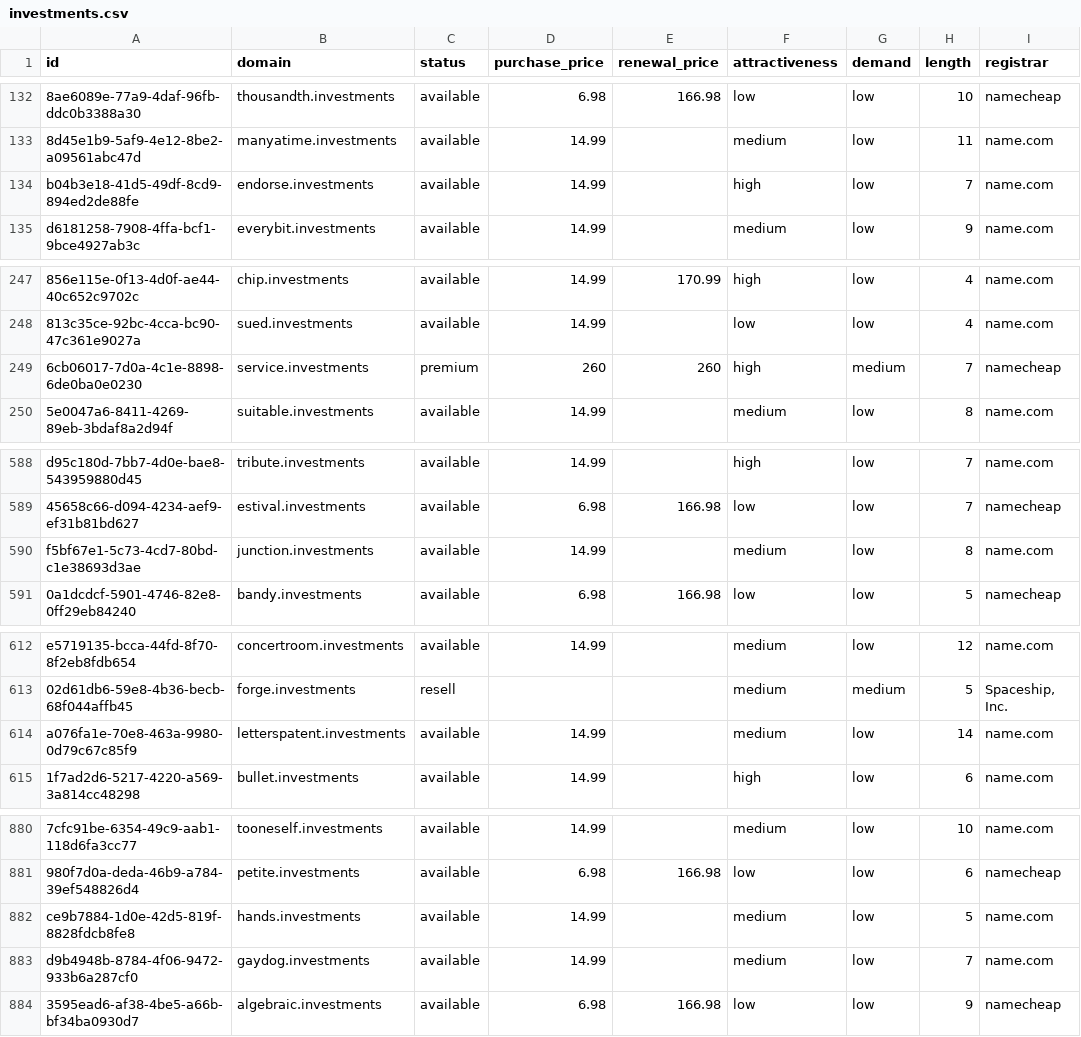
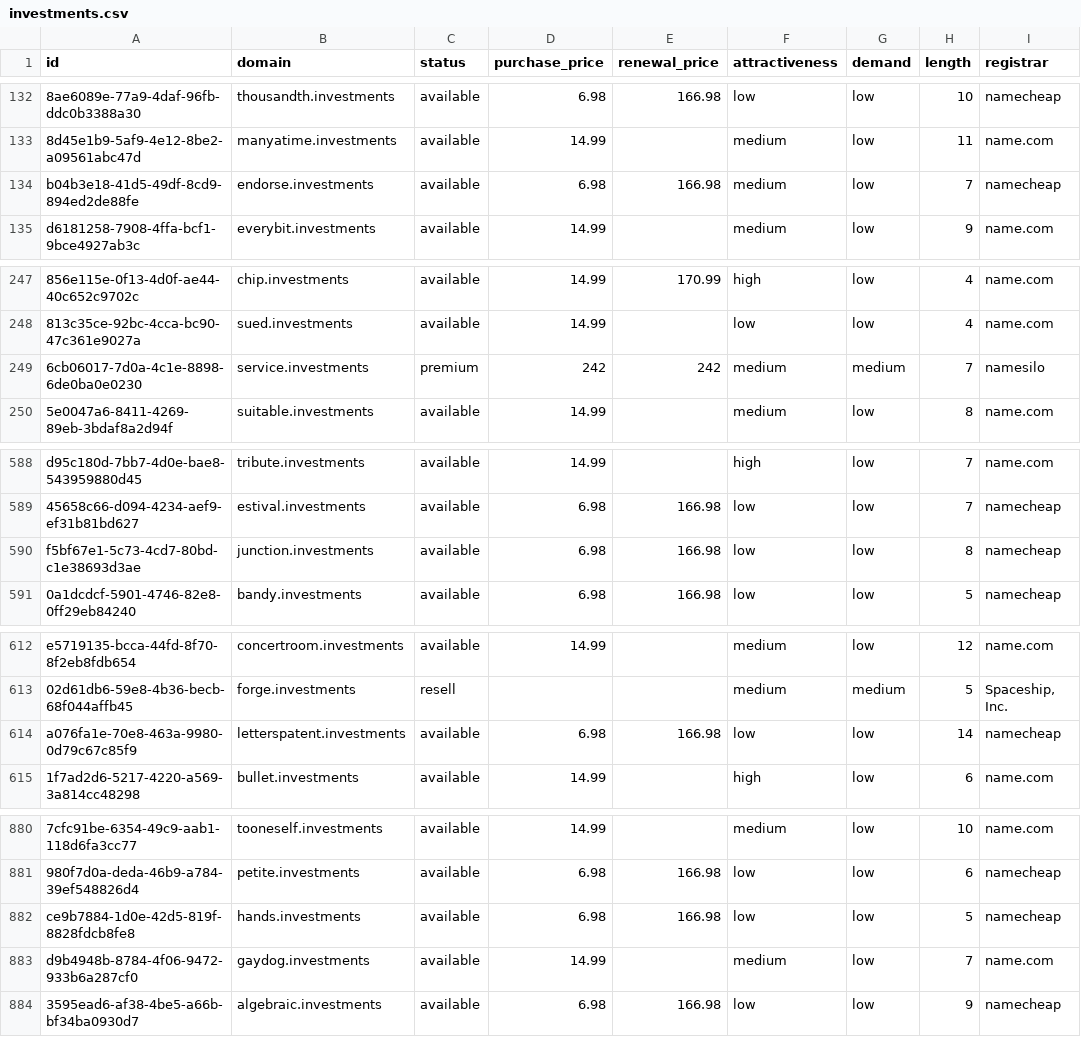
Before and after one commit to UniqueDomains/investments-oneword-domains, a CSV file: investments.csv, drawn as a sheet; only a part is shown, gaps mark what is left out; the diff names each change by its address in the sheet, - before the commit and + after, or states it on an @@ line.

Commit message:
Domains update

```diff
--- a/investments.csv
+++ b/investments.csv
-D134 (purchase_price): 14.99
+D134 (purchase_price): 6.98
-E134 (renewal_price): (empty)
+E134 (renewal_price): 166.98
-F134 (attractiveness): high
+F134 (attractiveness): medium
-I134 (registrar): name.com
+I134 (registrar): namecheap
-D249 (purchase_price): 260
+D249 (purchase_price): 242
-E249 (renewal_price): 260
+E249 (renewal_price): 242
-F249 (attractiveness): high
+F249 (attractiveness): medium
-I249 (registrar): namecheap
+I249 (registrar): namesilo
-D590 (purchase_price): 14.99
+D590 (purchase_price): 6.98
-E590 (renewal_price): (empty)
+E590 (renewal_price): 166.98
-F590 (attractiveness): medium
+F590 (attractiveness): low
-I590 (registrar): name.com
+I590 (registrar): namecheap
-D614 (purchase_price): 14.99
+D614 (purchase_price): 6.98
-E614 (renewal_price): (empty)
+E614 (renewal_price): 166.98
-F614 (attractiveness): medium
+F614 (attractiveness): low
-I614 (registrar): name.com
+I614 (registrar): namecheap
-D882 (purchase_price): 14.99
+D882 (purchase_price): 6.98
-E882 (renewal_price): (empty)
+E882 (renewal_price): 166.98
-F882 (attractiveness): medium
+F882 (attractiveness): low
-I882 (registrar): name.com
+I882 (registrar): namecheap
```
Also changed, not shown: 4 other files.
